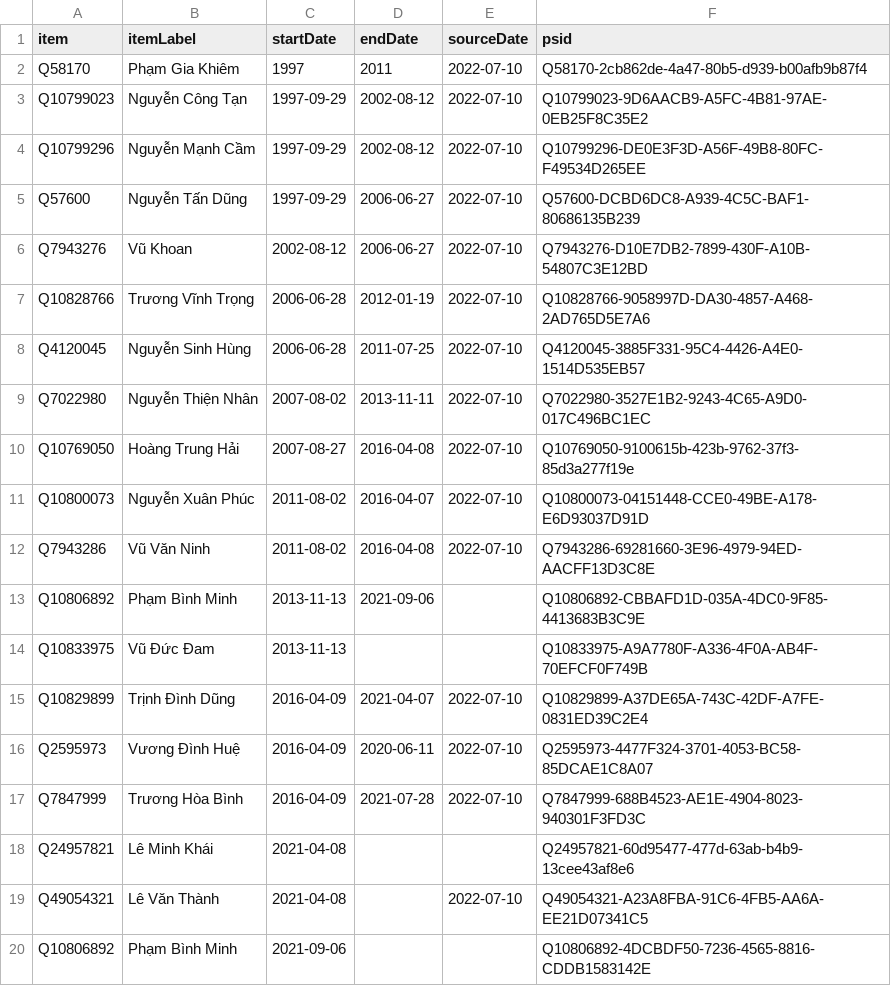
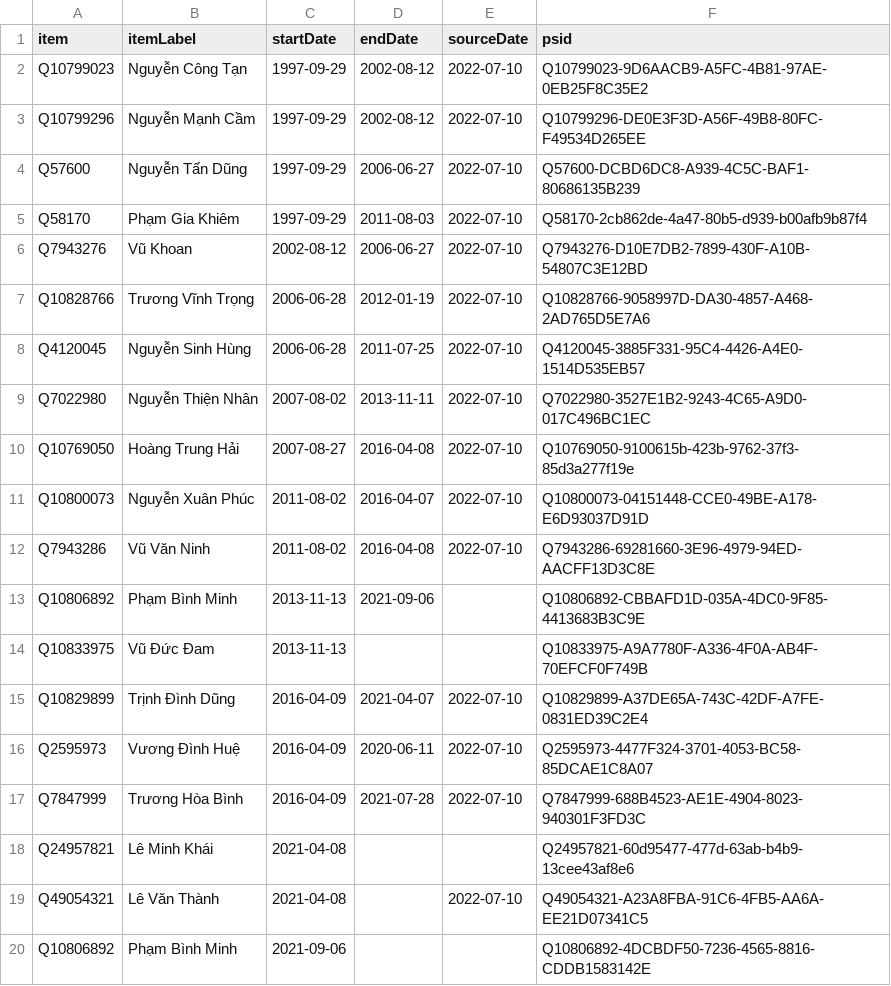
Before and after one commit to every-politician-scrapers/vietnam, a CSV file: sources/wpoffice/deputy-pm/wikidata.csv, drawn as a sheet.

Commit message:
Compare external sources to Wikidata

```diff
--- a/sources/wpoffice/deputy-pm/wikidata.csv
+++ b/sources/wpoffice/deputy-pm/wikidata.csv
@@ -1,3 +1,2 @@
 item,itemLabel,startDate,endDate,sourceDate,psid
-Q58170,Phạm Gia Khiêm,1997,2011,2022-07-10,Q58170-2cb862de-4a47-80b5-d939-b00afb9b87f4
 Q10799023,Nguyễn Công Tạn,1997-09-29,2002-08-12,2022-07-10,Q10799023-9D6AACB9-A5FC-4B81-97AE-0EB25F8C35E2
@@ -5,2 +4,3 @@ Q10799296,Nguyễn Mạnh Cầm,1997-09-29,2002-08-12,2022-07-10,Q10799296-DE0E3
 Q57600,Nguyễn Tấn Dũng,1997-09-29,2006-06-27,2022-07-10,Q57600-DCBD6DC8-A939-4C5C-BAF1-80686135B239
+Q58170,Phạm Gia Khiêm,1997-09-29,2011-08-03,2022-07-10,Q58170-2cb862de-4a47-80b5-d939-b00afb9b87f4
 Q7943276,Vũ Khoan,2002-08-12,2006-06-27,2022-07-10,Q7943276-D10E7DB2-7899-430F-A10B-54807C3E12BD
```
Also changed, not shown: sources/cabinet-enwiki/scraped.csv, sources/wpoffice/president/wikidata.csv, 6 other files.
